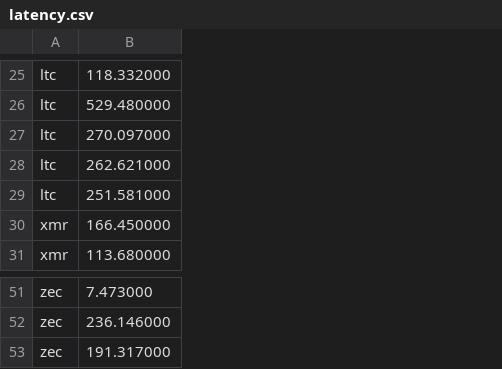
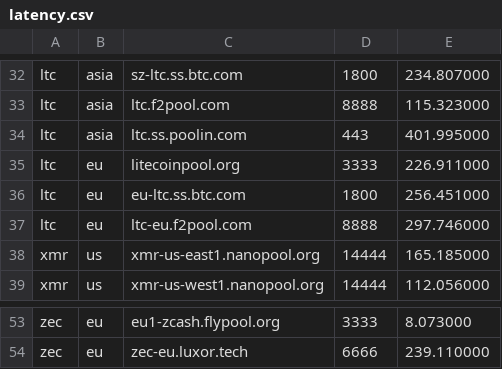
Before and after one commit to DEX-ware/vrf-mining, a CSV file: src/eval/pool-latency/latency.csv, drawn as a sheet; only a part is shown, gaps mark what is left out; removed rows and columns are numbered as before the commit, all else as after; the diff covers the shown part only; the diff names each change by its address in the sheet, - before the commit and + after, or states it on an @@ line.

Commit message:
add latenct.csv

```diff
--- a/src/eval/pool-latency/latency.csv
+++ b/src/eval/pool-latency/latency.csv
-column B, rows 25-31: 118.332000 | 529.480000 | 270.097000 | 262.621000 | 251.581000 | 166.450000 | 113.680000; rows 51-52: 7.473000 | 236.146000
+column B, rows 32-36: asia | asia | asia | eu | eu; rows 38-39: us | us; rows 53-54: eu | eu
+column C, rows 32-36: sz-ltc.ss.btc.com | ltc.f2pool.com | ltc.ss.poolin.com | litecoinpool.org | eu-ltc.ss.btc.com; rows 38-39: xmr-us-east1.nanopool.org | xmr-us-west1.nanopool.org; rows 53-54: eu1-zcash.flypool.org | zec-eu.luxor.tech
+column D, rows 32-36: 1800 | 8888 | 443 | 3333 | 1800; rows 38-39: 14444 | 14444; rows 53-54: 3333 | 6666
+column E, rows 32-36: 234.807000 | 115.323000 | 401.995000 | 226.911000 | 256.451000; rows 38-39: 165.185000 | 112.056000; rows 53-54: 8.073000 | 239.110000
+row 37: ltc | eu | ltc-eu.f2pool.com | 8888 | 297.746000
-row 53: zec | 191.317000
```
Also changed, not shown: 7 added rows, 6 removed rows and 2 edited cells elsewhere in this file.
